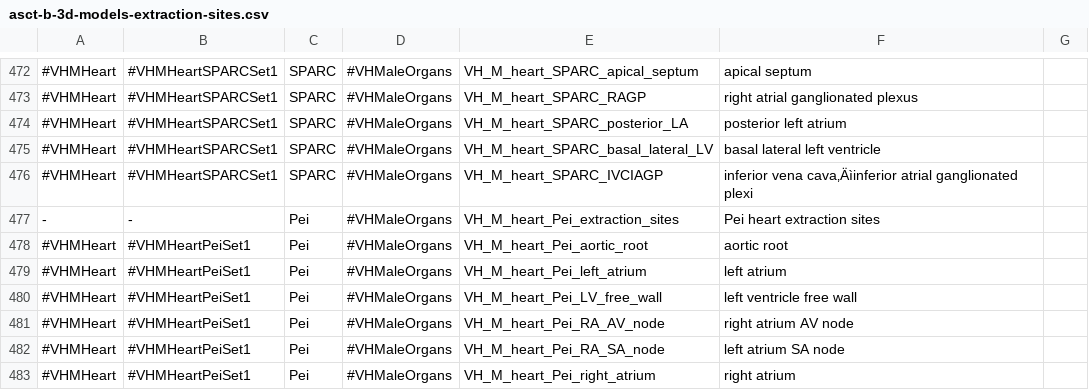
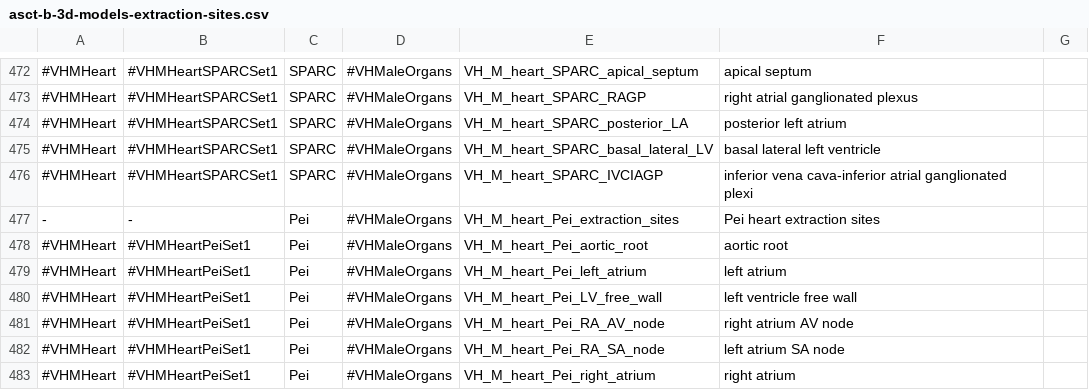
Before and after one commit to hubmapconsortium/ccf-3d-reference-object-library, a CSV file: VH_Female/v1.3/asct-b-3d-models-extraction-sites.csv, drawn as a sheet; only a part is shown, gaps mark what is left out; the diff covers the shown part only; the diff names each change by its address in the sheet, - before the commit and + after, or states it on an @@ line.

```diff
--- a/VH_Female/v1.3/asct-b-3d-models-extraction-sites.csv
+++ b/VH_Female/v1.3/asct-b-3d-models-extraction-sites.csv
-F476: inferior vena cava‚Äìinferior atrial ganglionated…
+F476: inferior vena cava-inferior atrial ganglionated…
```
Also changed, not shown: 70 edited cells elsewhere in this file, VH_Female/v1.3/asct-b-3d-models-mapping.csv.
